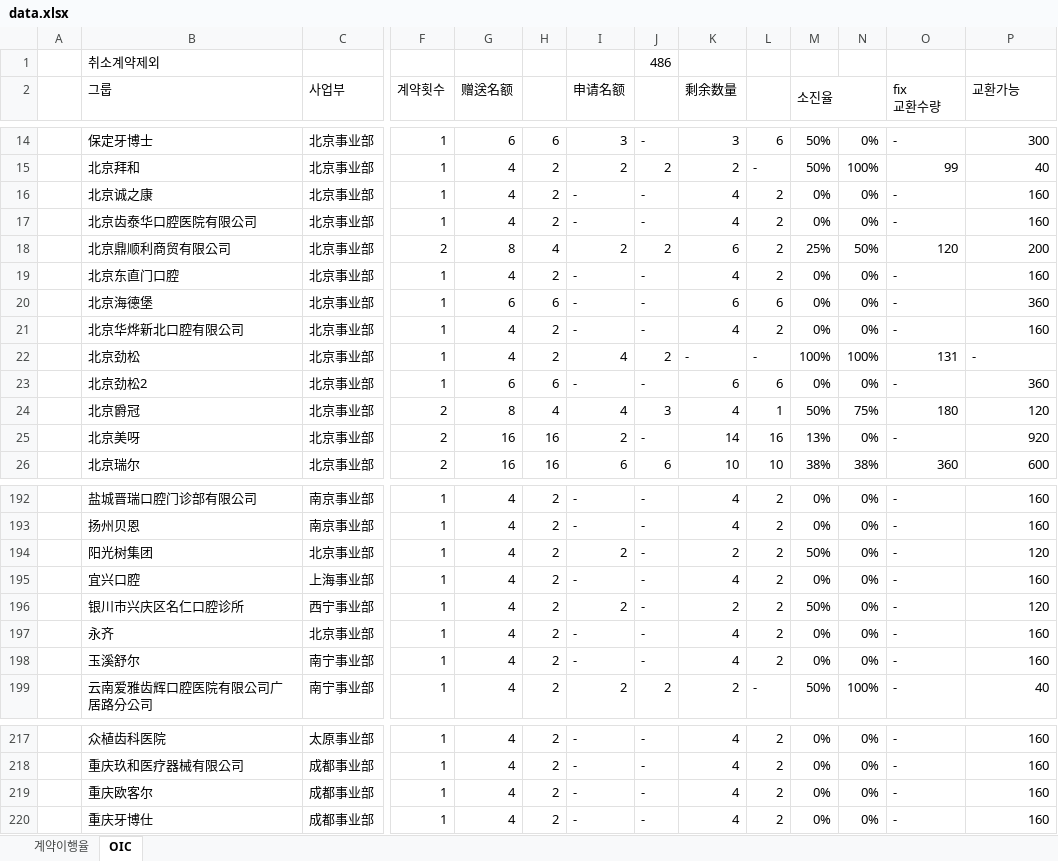
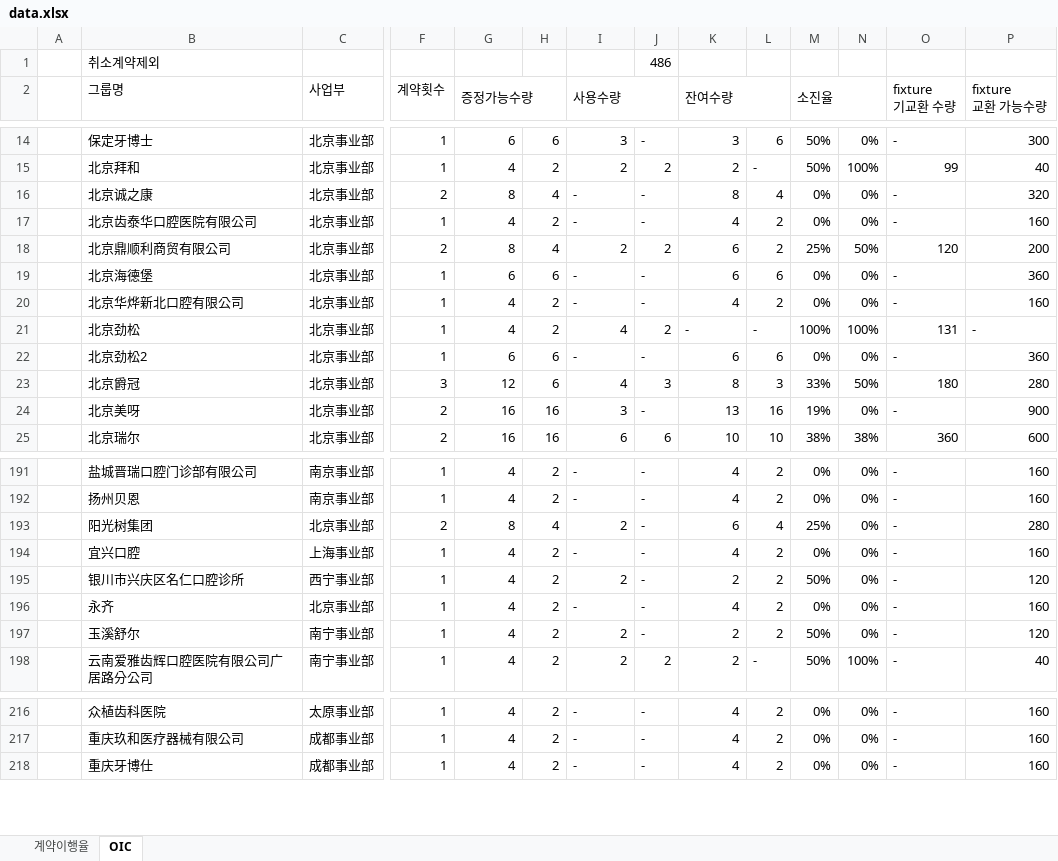
Before and after one commit to cuikeren/NETWORKBOX, an Excel workbook: 새 폴더 (2)/data.xlsx, sheet OIC, drawn as a sheet; only a part is shown, gaps mark what is left out; values as stored, in another font and other column widths than the file's, no cell formats; conditional formats not drawn; removed rows and columns are numbered as before the commit, all else as after; rows hold the shown columns only; ↵ is a line break in a cell; the diff covers the shown part only; the diff names each change by its address in the sheet, - before the commit and + after, or states it on an @@ line.

```diff
--- a/새 폴더 (2)/data.xlsx (sheet OIC)
+++ b/새 폴더 (2)/data.xlsx (sheet OIC)
-B2: 그룹
+B2: 그룹명
-G2: 赠送名额
+G2: 증정가능수량
+G2:H2 merged
-I2: 申请名额
+I2: 사용수량
+I2:J2 merged
-K2: 剩余数量
+K2: 잔여수량
+K2:L2 merged
-O2: fix ↵ 교환수량
+O2: fixture ↵ 기교환 수량
+O2:O3 merged
-P2: 교환가능
+P2: fixture ↵ 교환 가능수량
+P2:P3 merged
-F16 (계약횟수): 1
+F16 (계약횟수): 2
-G16 (증정가능수량): 4
+G16 (증정가능수량): 8
-H16: 2
+H16: 4
-K16 (잔여수량): 4
+K16 (잔여수량): 8
-L16: 2
+L16: 4
-P16 (fixture 교환 가능수량): 160
+P16 (fixture 교환 가능수량): 320
-row 19:  | 北京东直门口腔 | 北京事业部 | 1 | 4 | 2 | - | - | 4 | 2 | 0% | 0% | - | 160
-F23 (계약횟수): 2
+F23 (계약횟수): 3
-G23 (증정가능수량): 8
+G23 (증정가능수량): 12
-H23: 4
+H23: 6
-K23 (잔여수량): 4
+K23 (잔여수량): 8
-L23: 1
+L23: 3
-M23 (소진율): 50%
+M23 (소진율): 33%
-N23: 75%
+N23: 50%
-P23 (fixture 교환 가능수량): 120
+P23 (fixture 교환 가능수량): 280
-I24 (사용수량): 2
+I24 (사용수량): 3
-K24 (잔여수량): 14
+K24 (잔여수량): 13
-M24 (소진율): 13%
+M24 (소진율): 19%
-P24 (fixture 교환 가능수량): 920
+P24 (fixture 교환 가능수량): 900
-F193 (계약횟수): 1
+F193 (계약횟수): 2
-G193 (증정가능수량): 4
+G193 (증정가능수량): 8
-H193: 2
+H193: 4
-K193 (잔여수량): 2
+K193 (잔여수량): 6
-L193: 2
+L193: 4
-M193 (소진율): 50%
+M193 (소진율): 25%
-P193 (fixture 교환 가능수량): 120
+P193 (fixture 교환 가능수량): 280
-I197 (사용수량): -
+I197 (사용수량): 2
-K197 (잔여수량): 4
+K197 (잔여수량): 2
-M197 (소진율): 0%
+M197 (소진율): 50%
-P197 (fixture 교환 가능수량): 160
+P197 (fixture 교환 가능수량): 120
-row 219:  | 重庆欧客尔 | 成都事业部 | 1 | 4 | 2 | - | - | 4 | 2 | 0% | 0% | - | 160
```
Also changed, not shown: 36 edited cells elsewhere in this sheet, sheet 계약이행율, cell formats, formulas that keep their value.
